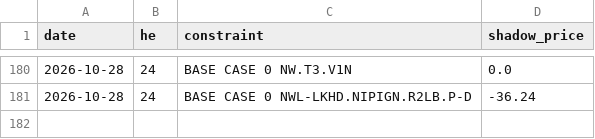
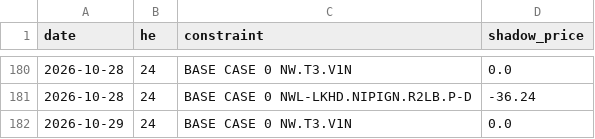
Before and after one commit to lulopdz/ontario-grid, a CSV file: data/shadow_prices_rt/2026-10.csv, drawn as a sheet; only a part is shown, gaps mark what is left out.

```diff
--- a/data/shadow_prices_rt/2026-10.csv
+++ b/data/shadow_prices_rt/2026-10.csv
@@ -181 +181,2 @@ date,he,constraint,shadow_price
 2026-10-28,24,BASE CASE 0 NWL-LKHD.NIPIGN.R2LB.P-D,-36.24
+2026-10-29,24,BASE CASE 0 NW.T3.V1N,0.0
```
Also changed, not shown: data/adequacy_outlook.csv, data/demand/2026.csv, 7 other files.
